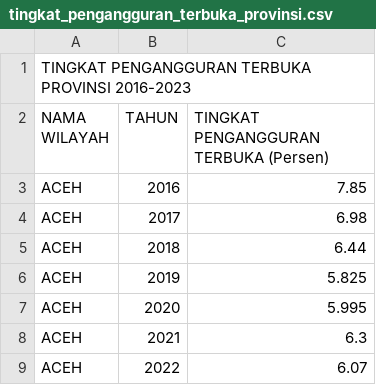
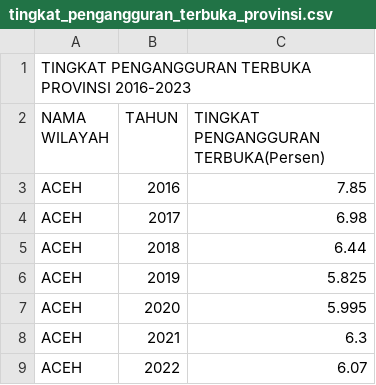
Before and after one commit to frzxw/EDA-data-mining-6, a CSV file: cleaned/ketenagakerjaan/tingkat_pengangguran_terbuka_provinsi.csv, drawn as a sheet; only a part is shown.

Commit message:
Update tingkat_pengangguran_terbuka_provinsi.csv

```diff
--- a/cleaned/ketenagakerjaan/tingkat_pengangguran_terbuka_provinsi.csv
+++ b/cleaned/ketenagakerjaan/tingkat_pengangguran_terbuka_provinsi.csv
@@ -1,3 +1,3 @@
 TINGKAT PENGANGGURAN TERBUKA PROVINSI 2016-2023
-NAMA WILAYAH,TAHUN,TINGKAT PENGANGGURAN TERBUKA (Persen)
+NAMA WILAYAH,TAHUN,TINGKAT PENGANGGURAN TERBUKA(Persen)
 ACEH,2016,7.85	
```
